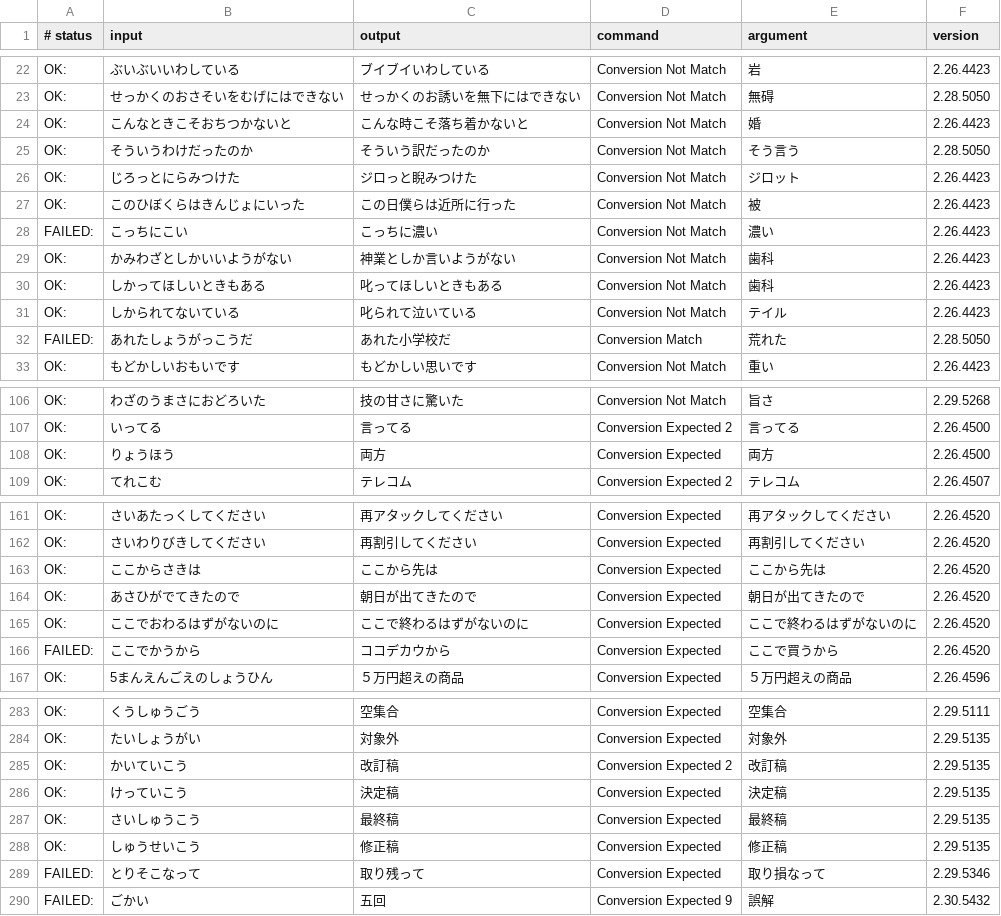
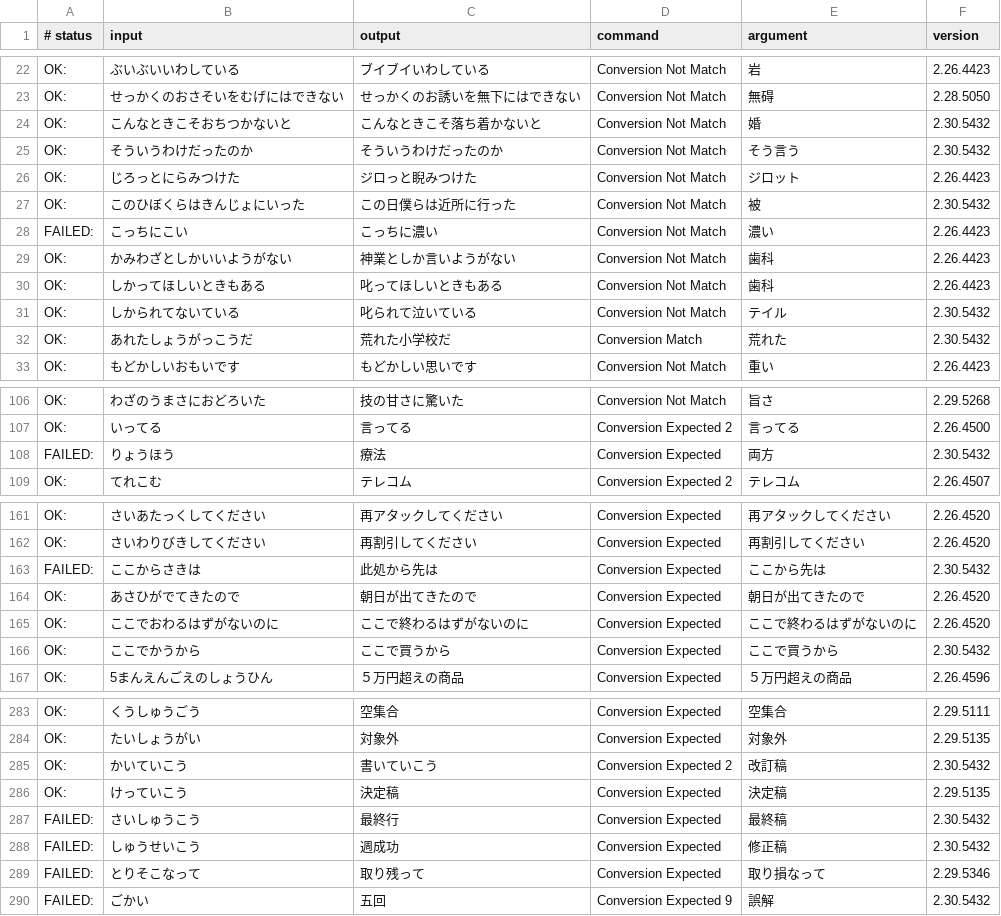
Before and after one commit to kimata1007/mozc-wai, a TSV file: src/data/dictionary_oss/evaluation.tsv, drawn as a sheet; only a part is shown, gaps mark what is left out; the diff covers the shown part only.

Commit message:
Update the OSS dictionary.
#typingquality

PiperOrigin-RevId: 624841641

```diff
--- a/src/data/dictionary_oss/evaluation.tsv
+++ b/src/data/dictionary_oss/evaluation.tsv
@@ -23,6 +23,6 @@ OK:	ぶいぶいいわしている	ブイブイいわしている	Conversion Not
 OK:	せっかくのおさそいをむげにはできない	せっかくのお誘いを無下にはできない	Conversion Not Match	無碍	2.28.5050
-OK:	こんなときこそおちつかないと	こんな時こそ落ち着かないと	Conversion Not Match	婚	2.26.4423
-OK:	そういうわけだったのか	そういう訳だったのか	Conversion Not Match	そう言う	2.28.5050
+OK:	こんなときこそおちつかないと	こんなときこそ落ち着かないと	Conversion Not Match	婚	2.30.5432
+OK:	そういうわけだったのか	そういうわけだったのか	Conversion Not Match	そう言う	2.30.5432
 OK:	じろっとにらみつけた	ジロっと睨みつけた	Conversion Not Match	ジロット	2.26.4423
-OK:	このひぼくらはきんじょにいった	この日僕らは近所に行った	Conversion Not Match	被	2.26.4423
+OK:	このひぼくらはきんじょにいった	この日僕らは近所に行った	Conversion Not Match	被	2.30.5432
 FAILED:	こっちにこい	こっちに濃い	Conversion Not Match	濃い	2.26.4423
@@ -30,4 +30,4 @@ OK:	かみわざとしかいいようがない	神業としか言いようがな
 OK:	しかってほしいときもある	叱ってほしいときもある	Conversion Not Match	歯科	2.26.4423
-OK:	しかられてないている	叱られて泣いている	Conversion Not Match	テイル	2.26.4423
-FAILED:	あれたしょうがっこうだ	あれた小学校だ	Conversion Match	荒れた	2.28.5050
+OK:	しかられてないている	叱られて泣いている	Conversion Not Match	テイル	2.30.5432
+OK:	あれたしょうがっこうだ	荒れた小学校だ	Conversion Match	荒れた	2.30.5432
 OK:	もどかしいおもいです	もどかしい思いです	Conversion Not Match	重い	2.26.4423
@@ -107,3 +107,3 @@ OK:	わざのうまさにおどろいた	技の甘さに驚いた	Conversion Not
 OK:	いってる	言ってる	Conversion Expected 2	言ってる	2.26.4500
-OK:	りょうほう	両方	Conversion Expected	両方	2.26.4500
+FAILED:	りょうほう	療法	Conversion Expected	両方	2.30.5432
 OK:	てれこむ	テレコム	Conversion Expected 2	テレコム	2.26.4507
@@ -162,6 +162,6 @@ OK:	さいあたっくしてください	再アタックしてください	Conve
 OK:	さいわりびきしてください	再割引してください	Conversion Expected	再割引してください	2.26.4520
-OK:	ここからさきは	ここから先は	Conversion Expected	ここから先は	2.26.4520
+FAILED:	ここからさきは	此処から先は	Conversion Expected	ここから先は	2.30.5432
 OK:	あさひがでてきたので	朝日が出てきたので	Conversion Expected	朝日が出てきたので	2.26.4520
 OK:	ここでおわるはずがないのに	ここで終わるはずがないのに	Conversion Expected	ここで終わるはずがないのに	2.26.4520
-FAILED:	ここでかうから	ココデカウから	Conversion Expected	ここで買うから	2.26.4520
+OK:	ここでかうから	ここで買うから	Conversion Expected	ここで買うから	2.30.5432
 OK:	5まんえんごえのしょうひん	５万円超えの商品	Conversion Expected	５万円超えの商品	2.26.4596
@@ -284,6 +284,6 @@ OK:	くうしゅうごう	空集合	Conversion Expected	空集合	2.29.5111
 OK:	たいしょうがい	対象外	Conversion Expected	対象外	2.29.5135
-OK:	かいていこう	改訂稿	Conversion Expected 2	改訂稿	2.29.5135
+OK:	かいていこう	書いていこう	Conversion Expected 2	改訂稿	2.30.5432
 OK:	けっていこう	決定稿	Conversion Expected	決定稿	2.29.5135
-OK:	さいしゅうこう	最終稿	Conversion Expected	最終稿	2.29.5135
-OK:	しゅうせいこう	修正稿	Conversion Expected	修正稿	2.29.5135
+FAILED:	さいしゅうこう	最終行	Conversion Expected	最終稿	2.30.5432
+FAILED:	しゅうせいこう	週成功	Conversion Expected	修正稿	2.30.5432
 FAILED:	とりそこなって	取り残って	Conversion Expected	取り損なって	2.29.5346
```
Also changed, not shown: 41 edited cells elsewhere in this file, src/data/oss/aux_dictionary.tsv, 14 other files.
